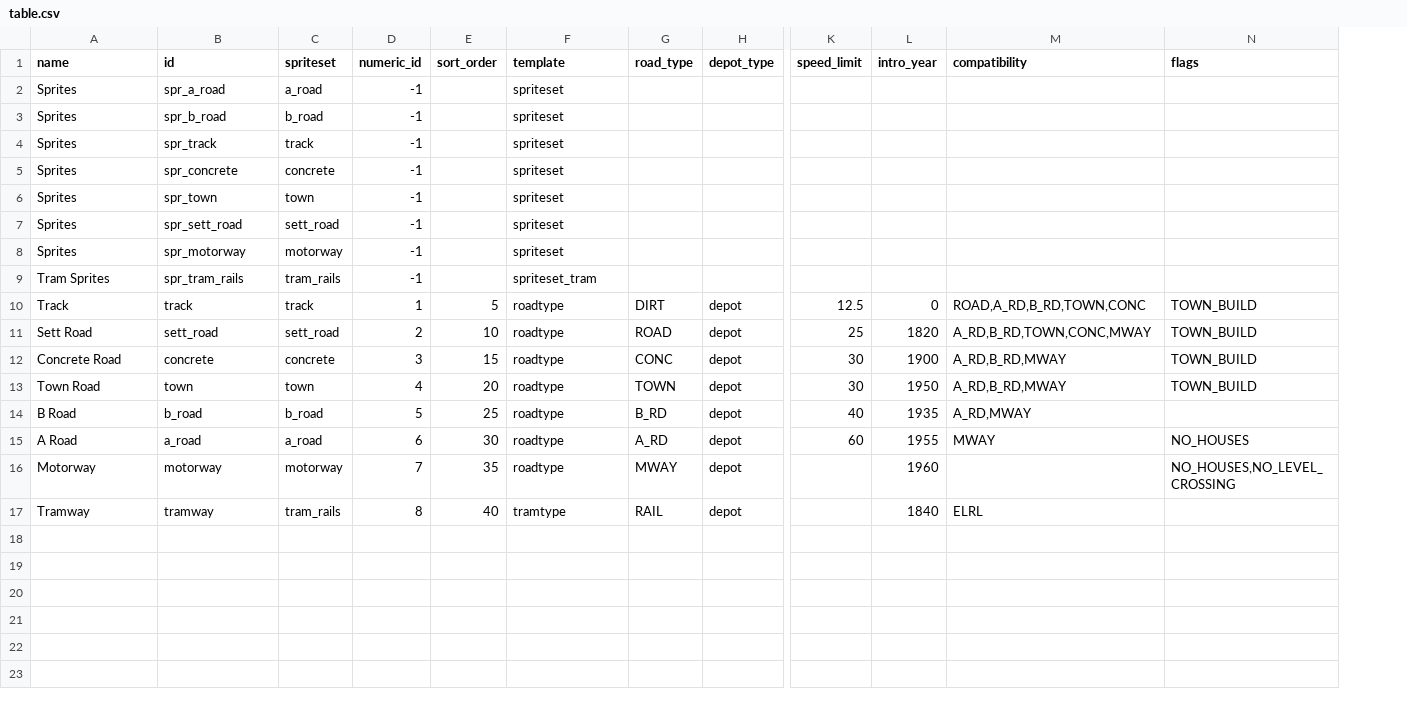
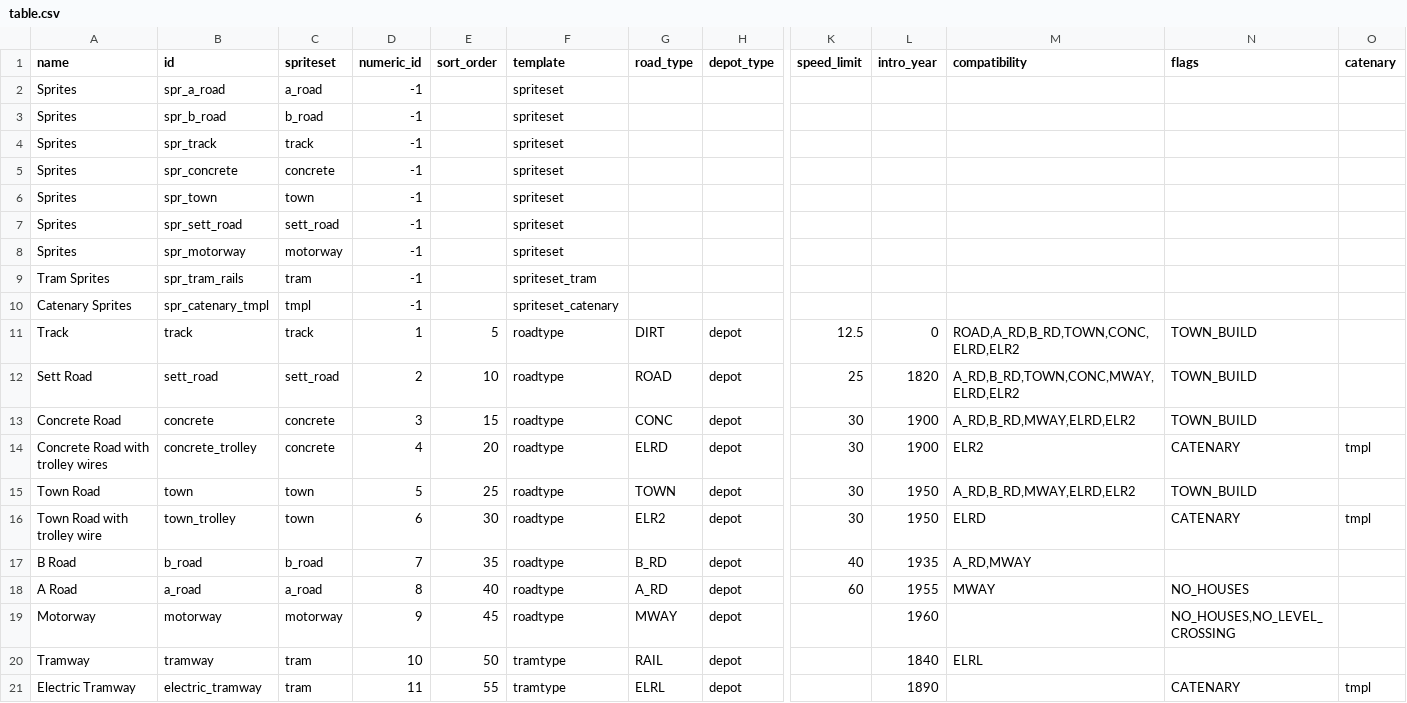
Before and after one commit to mattkimber/timberwolfs_roads, a CSV file: table.csv, drawn as a sheet; only a part is shown, gaps mark what is left out; addresses are those after the commit; rows hold the shown columns only; the diff names each change by its address in the sheet, - before the commit and + after, or states it on an @@ line.

Commit message:
catenary

```diff
--- a/table.csv
+++ b/table.csv
+column O (catenary), empty
-C9 (spriteset): tram_rails
+C9 (spriteset): tram
+row 10: Catenary Sprites | spr_catenary_tmpl | tmpl | -1 |  | spriteset_catenary
-M11 (compatibility): ROAD,A_RD,B_RD,TOWN,CONC
+M11 (compatibility): ROAD,A_RD,B_RD,TOWN,CONC,ELRD,ELR2
-M12 (compatibility): A_RD,B_RD,TOWN,CONC,MWAY
+M12 (compatibility): A_RD,B_RD,TOWN,CONC,MWAY,ELRD,ELR2
-M13 (compatibility): A_RD,B_RD,MWAY
+M13 (compatibility): A_RD,B_RD,MWAY,ELRD,ELR2
+row 14: Concrete Road with trolley wires | concrete_trolley | concrete | 4 | 20 | roadtype | ELRD | depot | 30 | 1900 | ELR2 | CATENARY | tmpl
-D15 (numeric_id): 4
+D15 (numeric_id): 5
-E15 (sort_order): 20
+E15 (sort_order): 25
-M15 (compatibility): A_RD,B_RD,MWAY
+M15 (compatibility): A_RD,B_RD,MWAY,ELRD,ELR2
+row 16: Town Road with trolley wire | town_trolley | town | 6 | 30 | roadtype | ELR2 | depot | 30 | 1950 | ELRD | CATENARY | tmpl
-D17 (numeric_id): 5
+D17 (numeric_id): 7
-E17 (sort_order): 25
+E17 (sort_order): 35
-D18 (numeric_id): 6
+D18 (numeric_id): 8
-E18 (sort_order): 30
+E18 (sort_order): 40
-D19 (numeric_id): 7
+D19 (numeric_id): 9
-E19 (sort_order): 35
+E19 (sort_order): 45
-C20 (spriteset): tram_rails
+C20 (spriteset): tram
-D20 (numeric_id): 8
+D20 (numeric_id): 10
-E20 (sort_order): 40
+E20 (sort_order): 50
+row 21: Electric Tramway | electric_tramway | tram | 11 | 55 | tramtype | ELRL | depot |  | 1890 |  | CATENARY | tmpl
```
Also changed, not shown: 34 other files.
